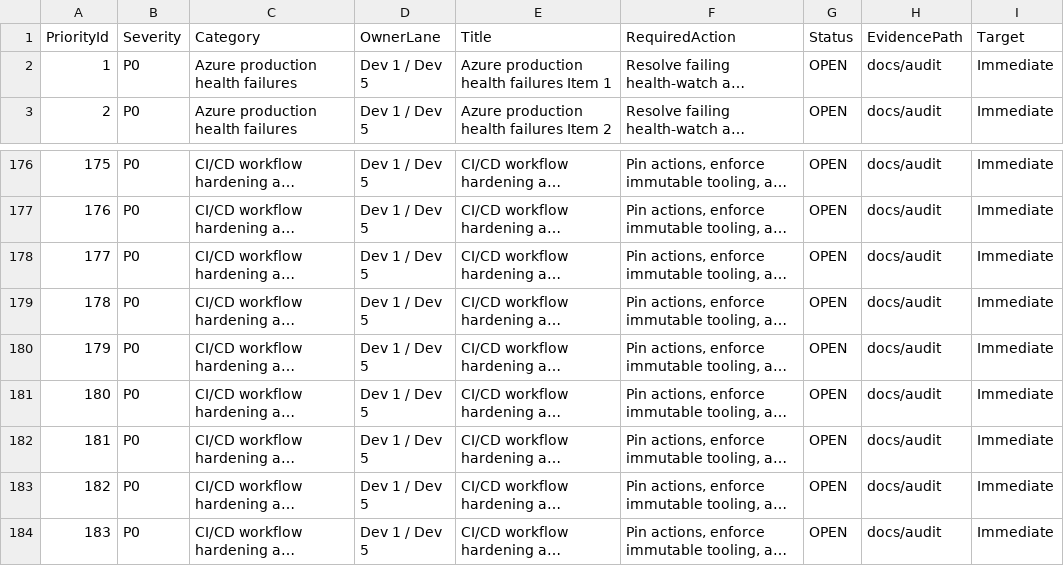
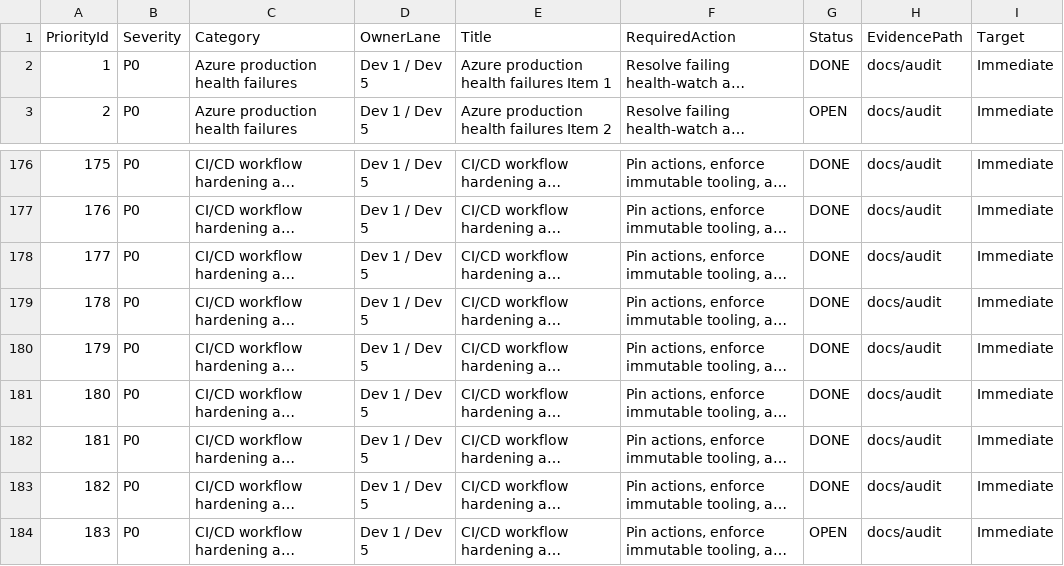
Before and after one commit to Arete0920/Crown-CSMS, a CSV file: docs/audit/reports/TOP_1000_IMMEDIATE_PRIORITIES.csv, drawn as a sheet; only a part is shown, gaps mark what is left out; long unchanged cells end in …; the diff covers the shown part only; the diff names each change by its address in the sheet, - before the commit and + after, or states it on an @@ line.

```diff
--- a/docs/audit/reports/TOP_1000_IMMEDIATE_PRIORITIES.csv
+++ b/docs/audit/reports/TOP_1000_IMMEDIATE_PRIORITIES.csv
-G2 (Status): OPEN
+G2 (Status): DONE
-G176:G183 (Status): OPEN
+G176:G183 (Status): DONE
```
Also changed, not shown: 54 edited cells elsewhere in this file, 50 other files.
